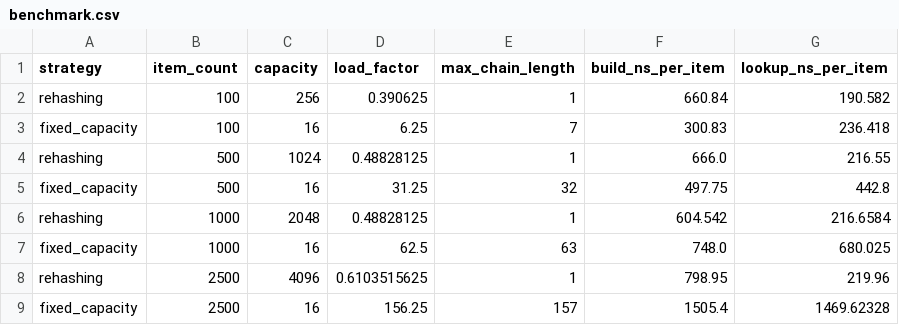
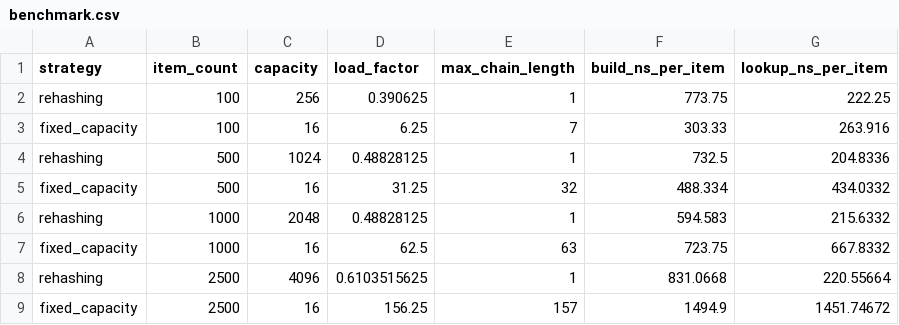
Before and after one commit to TimonLudwig1/Practice-Lab, a CSV file: DSA-lab/modules/06-hashing-hash-maps/projects/01-basic/output/benchmark.csv, drawn as a sheet.

```diff
--- a/DSA-lab/modules/06-hashing-hash-maps/projects/01-basic/output/benchmark.csv
+++ b/DSA-lab/modules/06-hashing-hash-maps/projects/01-basic/output/benchmark.csv
@@ -1,9 +1,9 @@
 strategy,item_count,capacity,load_factor,max_chain_length,build_ns_per_item,lookup_ns_per_item
-rehashing,100,256,0.390625,1,660.84,190.582
-fixed_capacity,100,16,6.25,7,300.83,236.418
-rehashing,500,1024,0.48828125,1,666.0,216.55
-fixed_capacity,500,16,31.25,32,497.75,442.8
-rehashing,1000,2048,0.48828125,1,604.542,216.6584
-fixed_capacity,1000,16,62.5,63,748.0,680.025
-rehashing,2500,4096,0.6103515625,1,798.95,219.96
-fixed_capacity,2500,16,156.25,157,1505.4,1469.62328
+rehashing,100,256,0.390625,1,773.75,222.25
+fixed_capacity,100,16,6.25,7,303.33,263.916
+rehashing,500,1024,0.48828125,1,732.5,204.8336
+fixed_capacity,500,16,31.25,32,488.334,434.0332
+rehashing,1000,2048,0.48828125,1,594.583,215.6332
+fixed_capacity,1000,16,62.5,63,723.75,667.8332
+rehashing,2500,4096,0.6103515625,1,831.0668,220.55664
+fixed_capacity,2500,16,156.25,157,1494.9,1451.74672
```
Also changed, not shown: DSA-lab/modules/06-hashing-hash-maps/projects/02-medium/output/benchmark.csv, DSA-lab/modules/06-hashing-hash-maps/projects/03-final/output/benchmark.csv, 3 other files.
